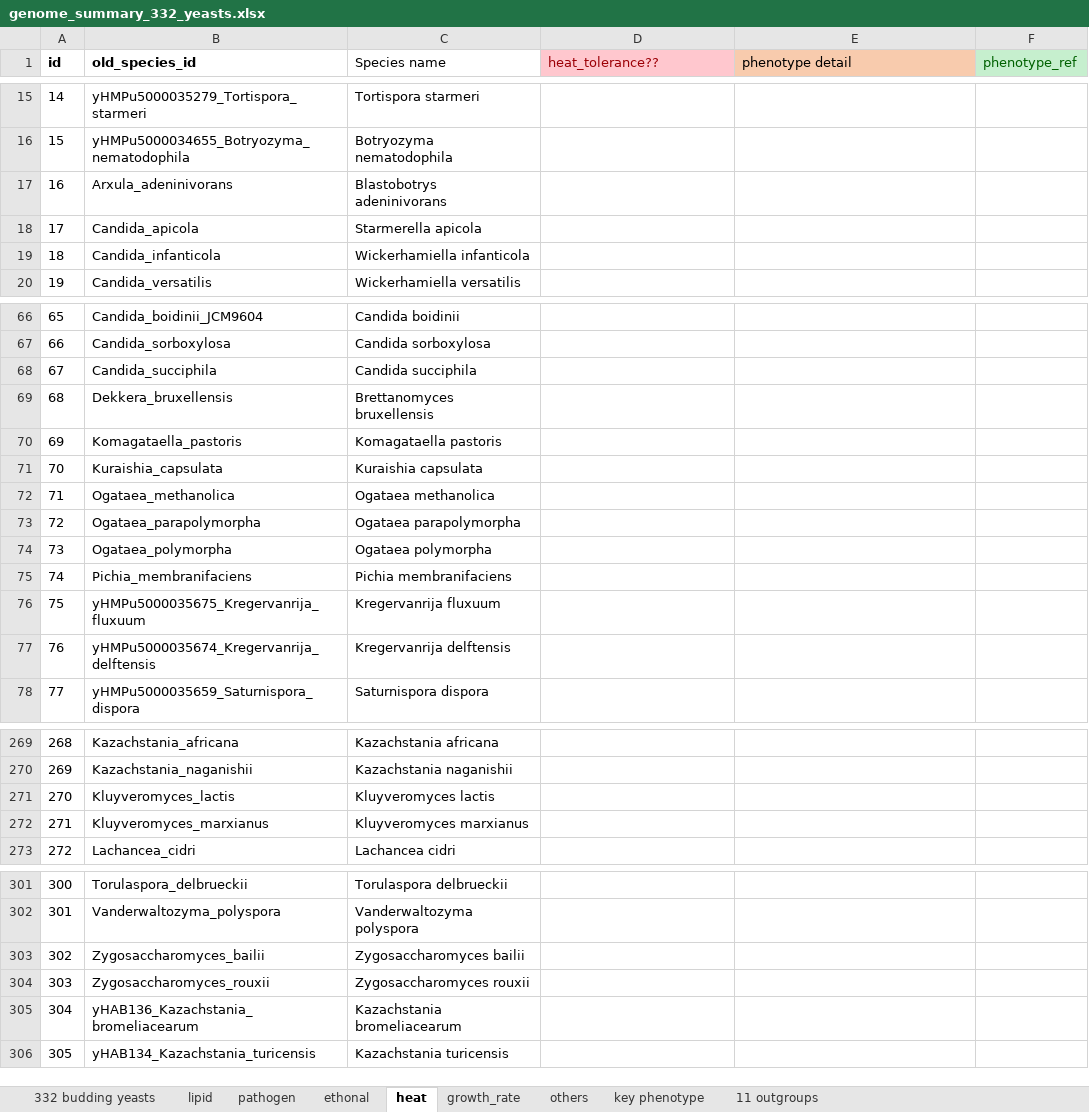
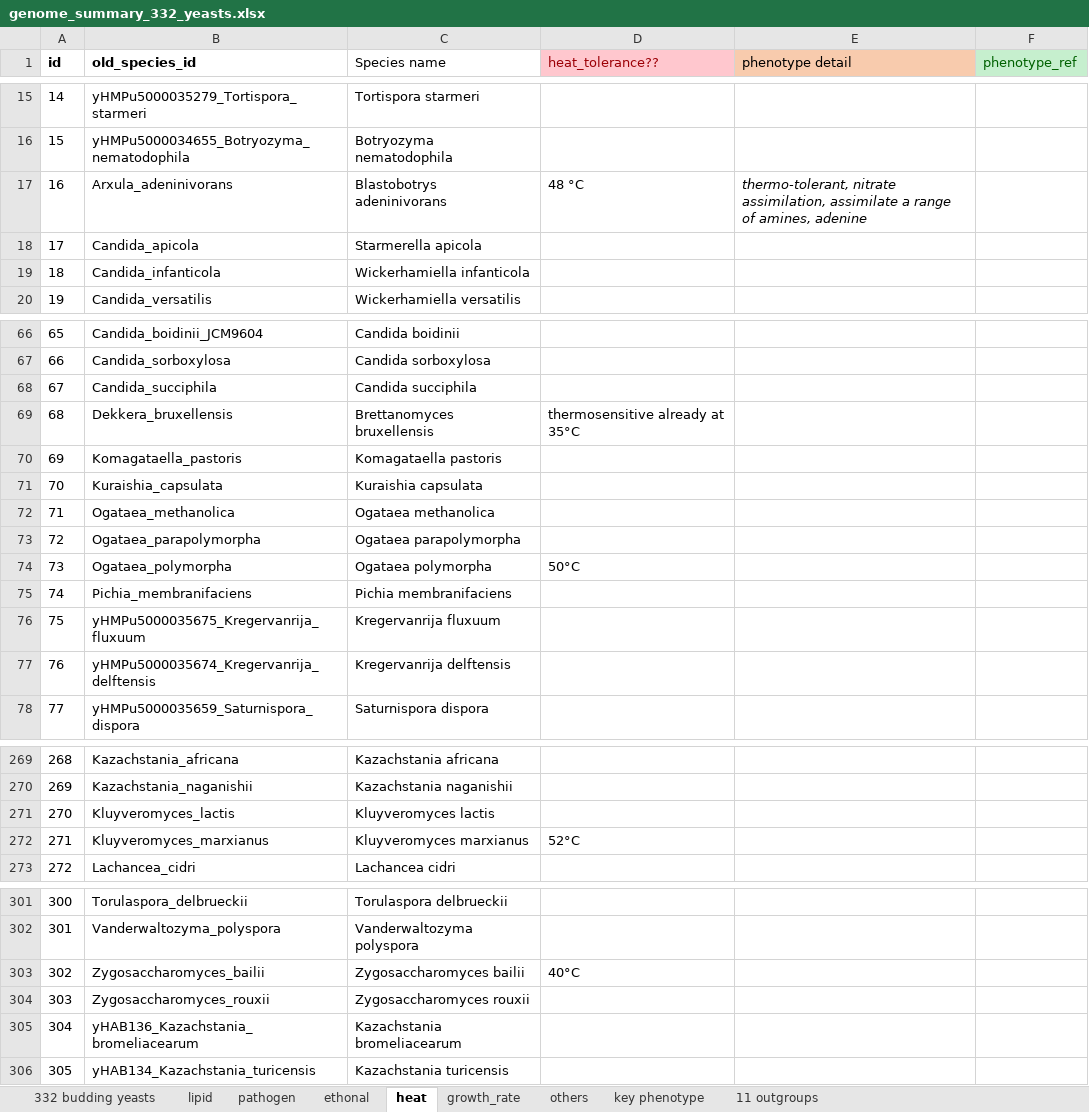
Before and after one commit to SysBioChalmers/Yeast-Species-GEMs, an Excel workbook: ComplementaryData/genome_summary_332_yeasts.xlsx, sheet heat, drawn as a sheet; only a part is shown, gaps mark what is left out; values as stored, in another font and other column widths than the file's, no borders; the diff names each change by its address in the sheet, - before the commit and + after, or states it on an @@ line.

```diff
--- a/ComplementaryData/genome_summary_332_yeasts.xlsx (sheet heat)
+++ b/ComplementaryData/genome_summary_332_yeasts.xlsx (sheet heat)
-D17 (heat_tolerance??): (empty)
+D17 (heat_tolerance??): 48 °C
-E17 (phenotype detail): (empty)
+E17 (phenotype detail): thermo-tolerant, nitrate assimilation, assimilate a range of amines, adenine
-D69 (heat_tolerance??): (empty)
+D69 (heat_tolerance??): thermosensitive already at 35°C
-D74 (heat_tolerance??): (empty)
+D74 (heat_tolerance??): 50°C
-D272 (heat_tolerance??): (empty)
+D272 (heat_tolerance??): 52°C
-D303 (heat_tolerance??): (empty)
+D303 (heat_tolerance??): 40°C
```
Also changed, not shown: sheet ethonal, 3 other files.
